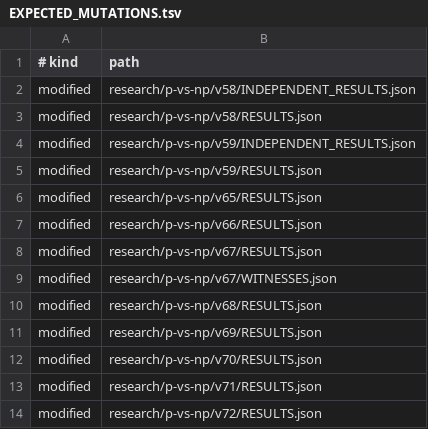
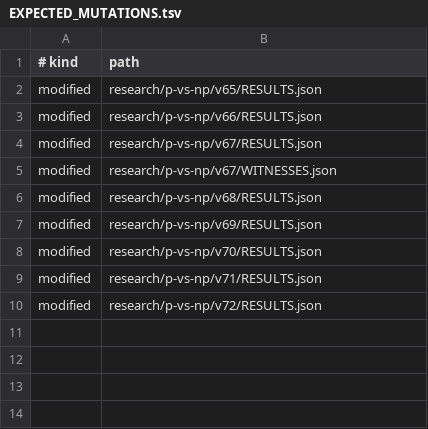
Before and after one commit to suarezrafael/logbook, a TSV file: research/p-vs-np/v79/EXPECTED_MUTATIONS.tsv, drawn as a sheet.

Commit message:
Remove migrated V58-V59 paths from mutation baseline

```diff
--- a/research/p-vs-np/v79/EXPECTED_MUTATIONS.tsv
+++ b/research/p-vs-np/v79/EXPECTED_MUTATIONS.tsv
@@ -1,6 +1,2 @@
 # kind	path
-modified	research/p-vs-np/v58/INDEPENDENT_RESULTS.json
-modified	research/p-vs-np/v58/RESULTS.json
-modified	research/p-vs-np/v59/INDEPENDENT_RESULTS.json
-modified	research/p-vs-np/v59/RESULTS.json
 modified	research/p-vs-np/v65/RESULTS.json
```
